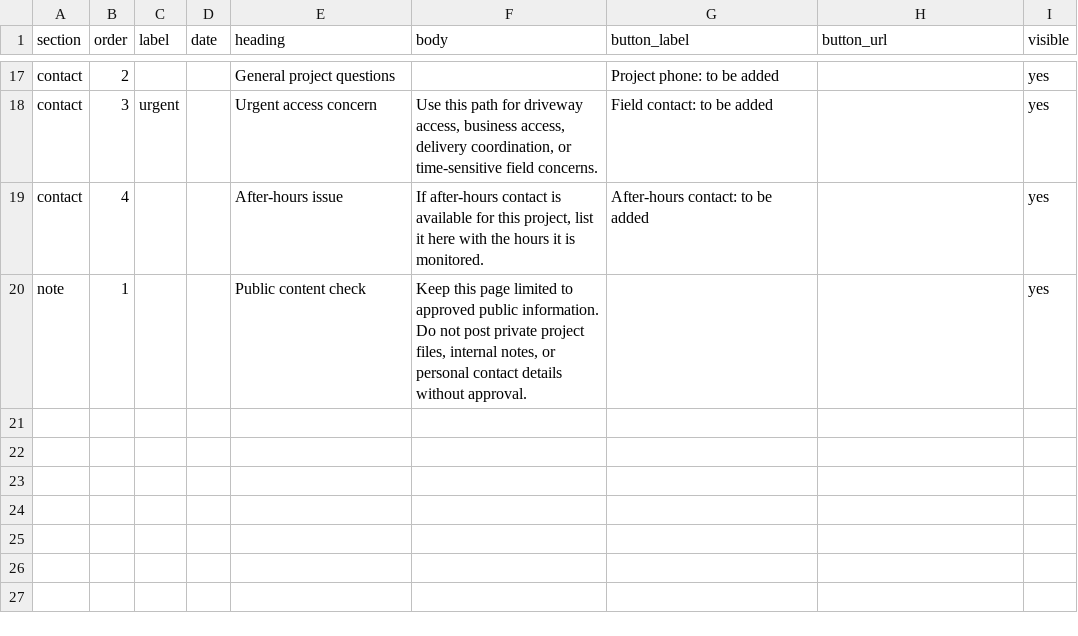
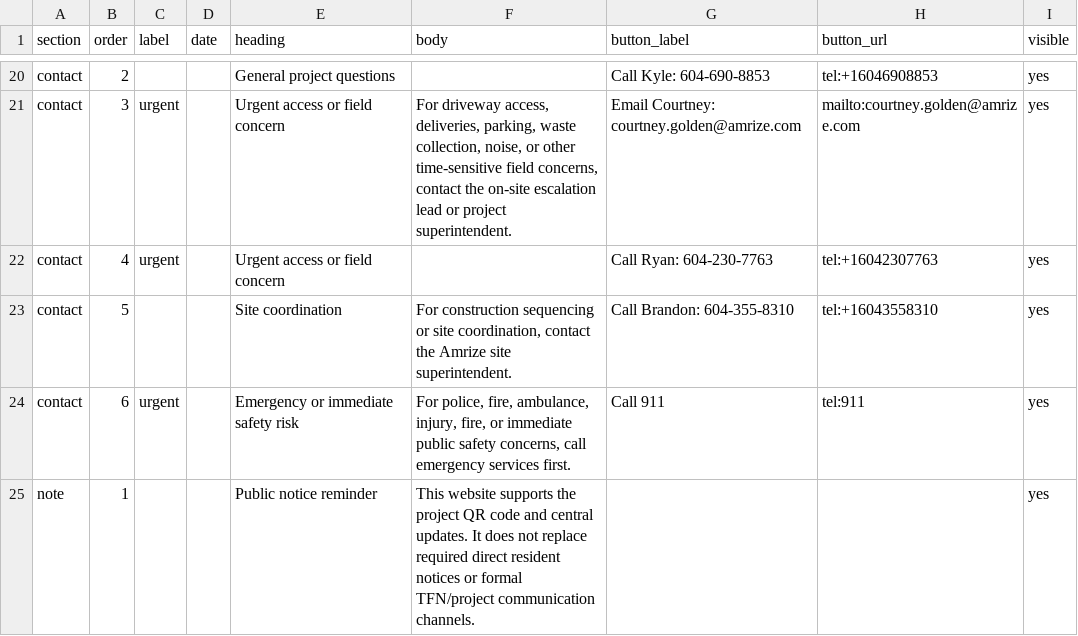
Before and after one commit to kylepalmer-cyber/260020.FWI-Bulliten, a CSV file: content.csv, drawn as a sheet; only a part is shown, gaps mark what is left out; the diff covers the shown part only.

Commit message:
Update public bulletin content

```diff
--- a/content.csv
+++ b/content.csv
@@ -17,4 +20,6 @@
-"contact","2","","","General project questions","","Project phone: to be added","","yes"
-"contact","3","urgent","","Urgent access concern","Use this path for driveway access, business access, delivery coordination, or time-sensitive field concerns.","Field contact: to be added","","yes"
-"contact","4","","","After-hours issue","If after-hours contact is available for this project, list it here with the hours it is monitored.","After-hours contact: to be added","","yes"
-"note","1","","","Public content check","Keep this page limited to approved public information. Do not post private project files, internal notes, or personal contact details without approval.","","","yes"
+"contact","2","","","General project questions","","Call Kyle: 604-690-8853","tel:+16046908853","yes"
+"contact","3","urgent","","Urgent access or field concern","For driveway access, deliveries, parking, waste collection, noise, or other time-sensitive field concerns, contact the on-site escalation lead or project superintendent.","Email Courtney: courtney.golden@amrize.com","mailto:courtney.golden@amrize.com","yes"
+"contact","4","urgent","","Urgent access or field concern","","Call Ryan: 604-230-7763","tel:+16042307763","yes"
+"contact","5","","","Site coordination","For construction sequencing or site coordination, contact the Amrize site superintendent.","Call Brandon: 604-355-8310","tel:+16043558310","yes"
+"contact","6","urgent","","Emergency or immediate safety risk","For police, fire, ambulance, injury, fire, or immediate public safety concerns, call emergency services first.","Call 911","tel:911","yes"
+"note","1","","","Public notice reminder","This website supports the project QR code and central updates. It does not replace required direct resident notices or formal TFN/project communication channels.","","","yes"
```
Also changed, not shown: 3 added rows and 29 edited cells elsewhere in this file.
